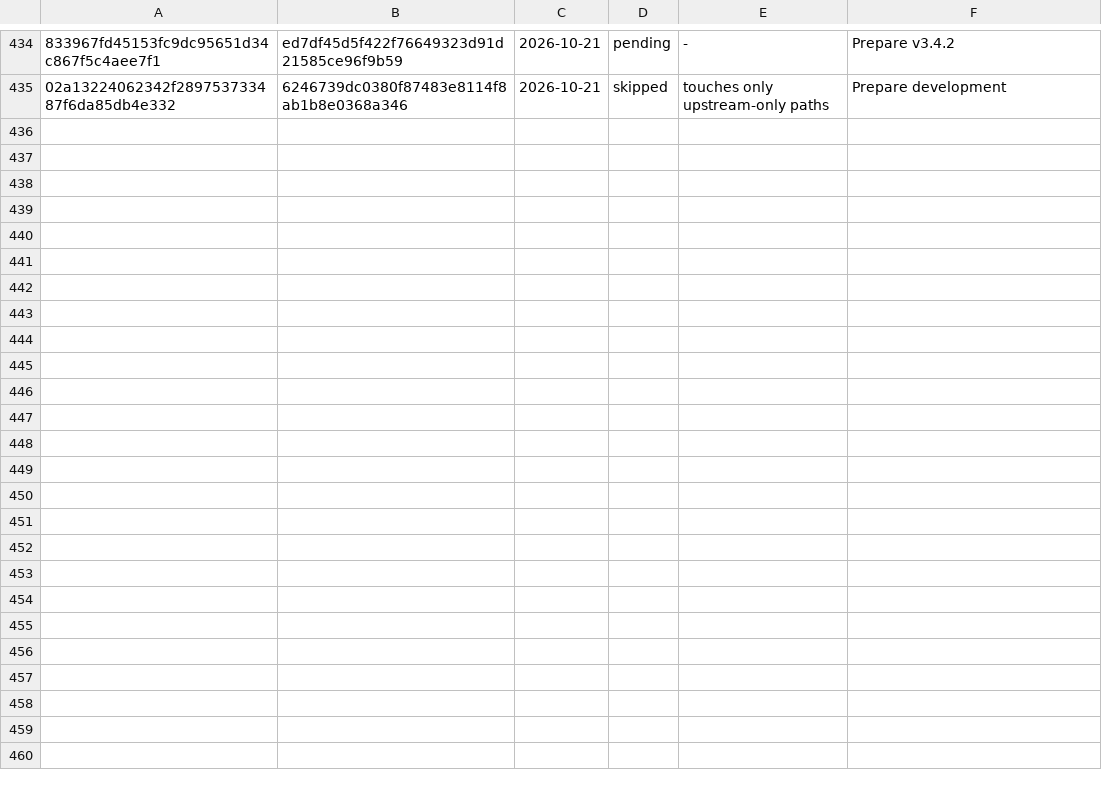
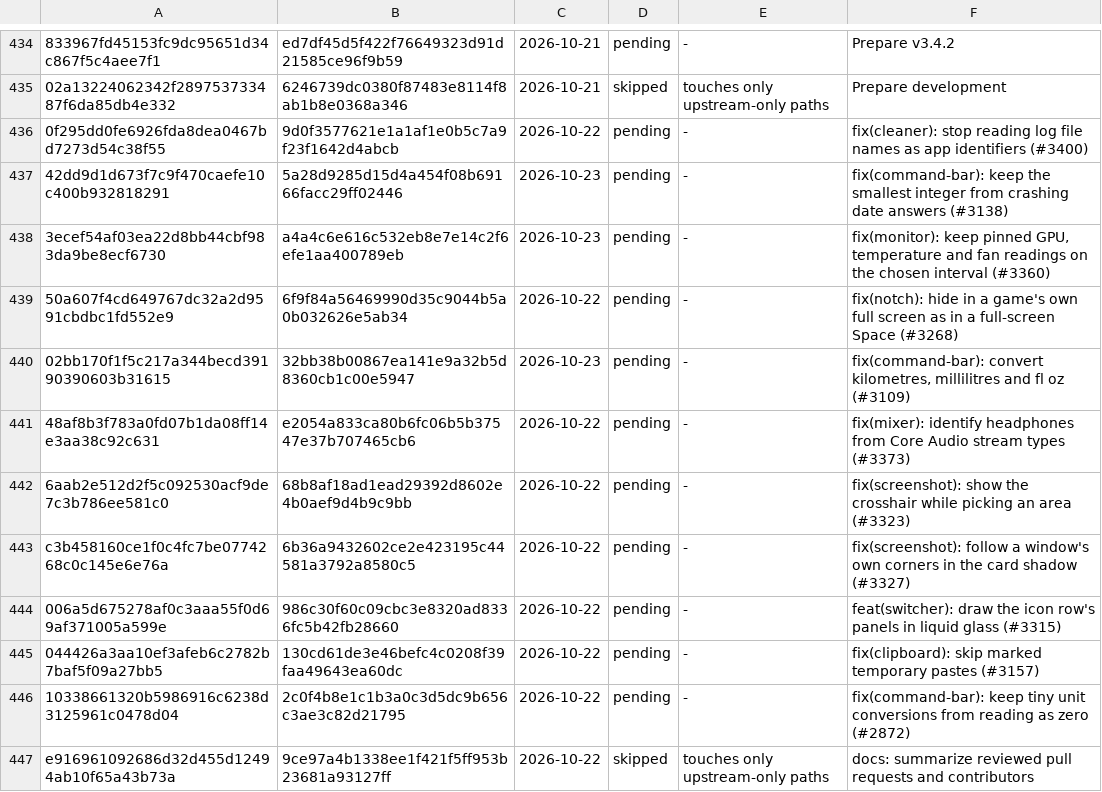
Before and after one commit to VitruvianSoftware/vitruvian-core, a TSV file: apps/desktop/vitruvian/upstream/ledger.tsv, drawn as a sheet; only a part is shown, gaps mark what is left out; the diff names each change by its address in the sheet, - before the commit and + after, or states it on an @@ line.

```diff
--- a/apps/desktop/vitruvian/upstream/ledger.tsv
+++ b/apps/desktop/vitruvian/upstream/ledger.tsv
+row 436: 0f295dd0fe6926fda8dea0467bd7273d54c38f55 | 9d0f3577621e1a1af1e0b5c7a9f23f1642d4abcb | 2026-10-22 | pending | - | fix(cleaner): stop reading log file names as app identifiers (#3400)
+row 437: 42dd9d1d673f7c9f470caefe10c400b932818291 | 5a28d9285d15d4a454f08b69166facc29ff02446 | 2026-10-23 | pending | - | fix(command-bar): keep the smallest integer from crashing date answers (#3138)
+row 438: 3ecef54af03ea22d8bb44cbf983da9be8ecf6730 | a4a4c6e616c532eb8e7e14c2f6efe1aa400789eb | 2026-10-23 | pending | - | fix(monitor): keep pinned GPU, temperature and fan readings on the chosen interval (#3360)
+row 439: 50a607f4cd649767dc32a2d9591cbdbc1fd552e9 | 6f9f84a56469990d35c9044b5a0b032626e5ab34 | 2026-10-22 | pending | - | fix(notch): hide in a game's own full screen as in a full-screen Space (#3268)
+row 440: 02bb170f1f5c217a344becd39190390603b31615 | 32bb38b00867ea141e9a32b5d8360cb1c00e5947 | 2026-10-23 | pending | - | fix(command-bar): convert kilometres, millilitres and fl oz (#3109)
+row 441: 48af8b3f783a0fd07b1da08ff14e3aa38c92c631 | e2054a833ca80b6fc06b5b37547e37b707465cb6 | 2026-10-22 | pending | - | fix(mixer): identify headphones from Core Audio stream types (#3373)
+row 442: 6aab2e512d2f5c092530acf9de7c3b786ee581c0 | 68b8af18ad1ead29392d8602e4b0aef9d4b9c9bb | 2026-10-22 | pending | - | fix(screenshot): show the crosshair while picking an area (#3323)
+row 443: c3b458160ce1f0c4fc7be0774268c0c145e6e76a | 6b36a9432602ce2e423195c44581a3792a8580c5 | 2026-10-22 | pending | - | fix(screenshot): follow a window's own corners in the card shadow (#3327)
+row 444: 006a5d675278af0c3aaa55f0d69af371005a599e | 986c30f60c09cbc3e8320ad8336fc5b42fb28660 | 2026-10-22 | pending | - | feat(switcher): draw the icon row's panels in liquid glass (#3315)
+row 445: 044426a3aa10ef3afeb6c2782b7baf5f09a27bb5 | 130cd61de3e46befc4c0208f39faa49643ea60dc | 2026-10-22 | pending | - | fix(clipboard): skip marked temporary pastes (#3157)
+row 446: 10338661320b5986916c6238d3125961c0478d04 | 2c0f4b8e1c1b3a0c3d5dc9b656c3ae3c82d21795 | 2026-10-22 | pending | - | fix(command-bar): keep tiny unit conversions from reading as zero (#2872)
+row 447: e916961092686d32d455d12494ab10f65a43b73a | 9ce97a4b1338ee1f421f5ff953b23681a93127ff | 2026-10-22 | skipped | touches only upstream-only paths | docs: summarize reviewed pull requests and contributors
```
